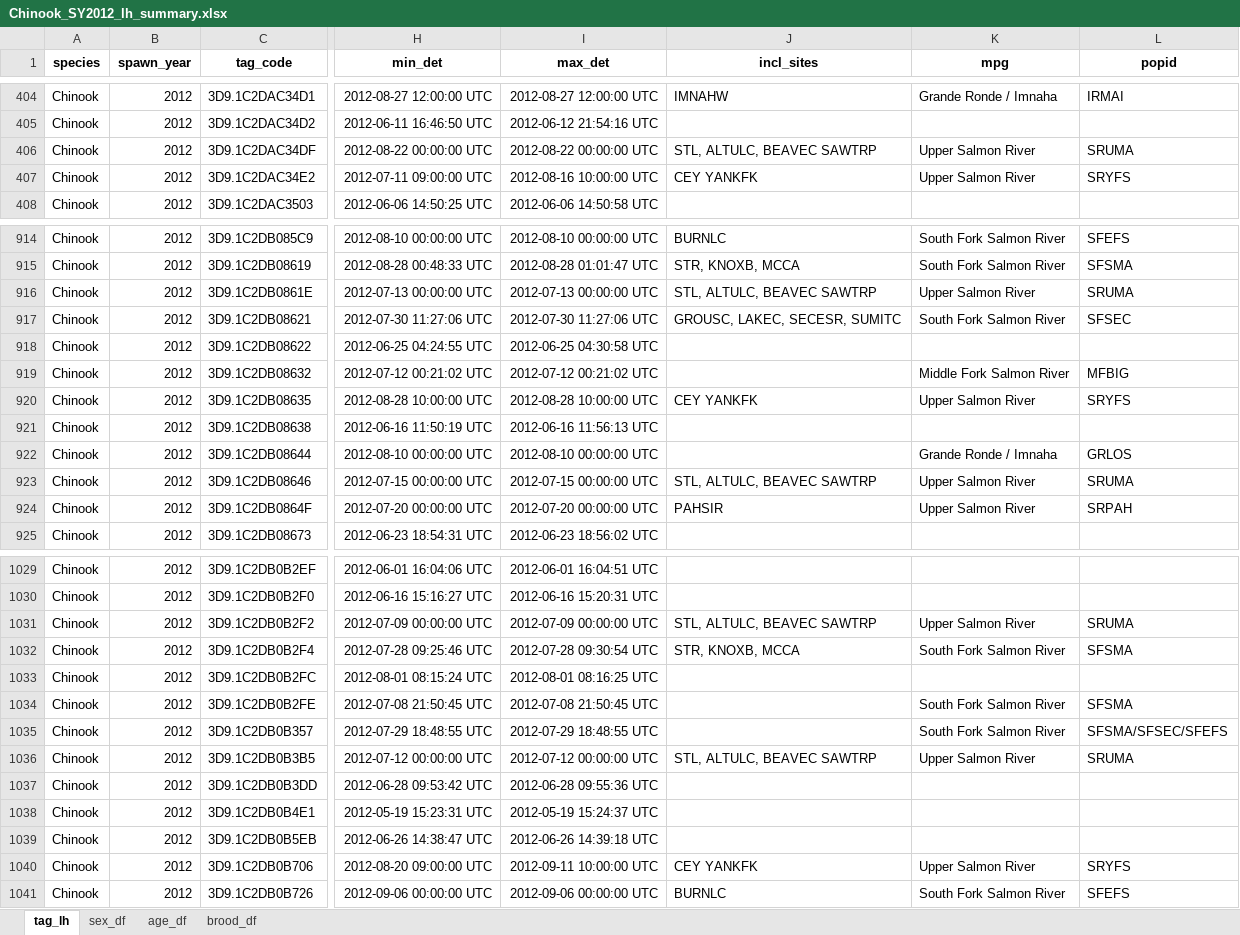
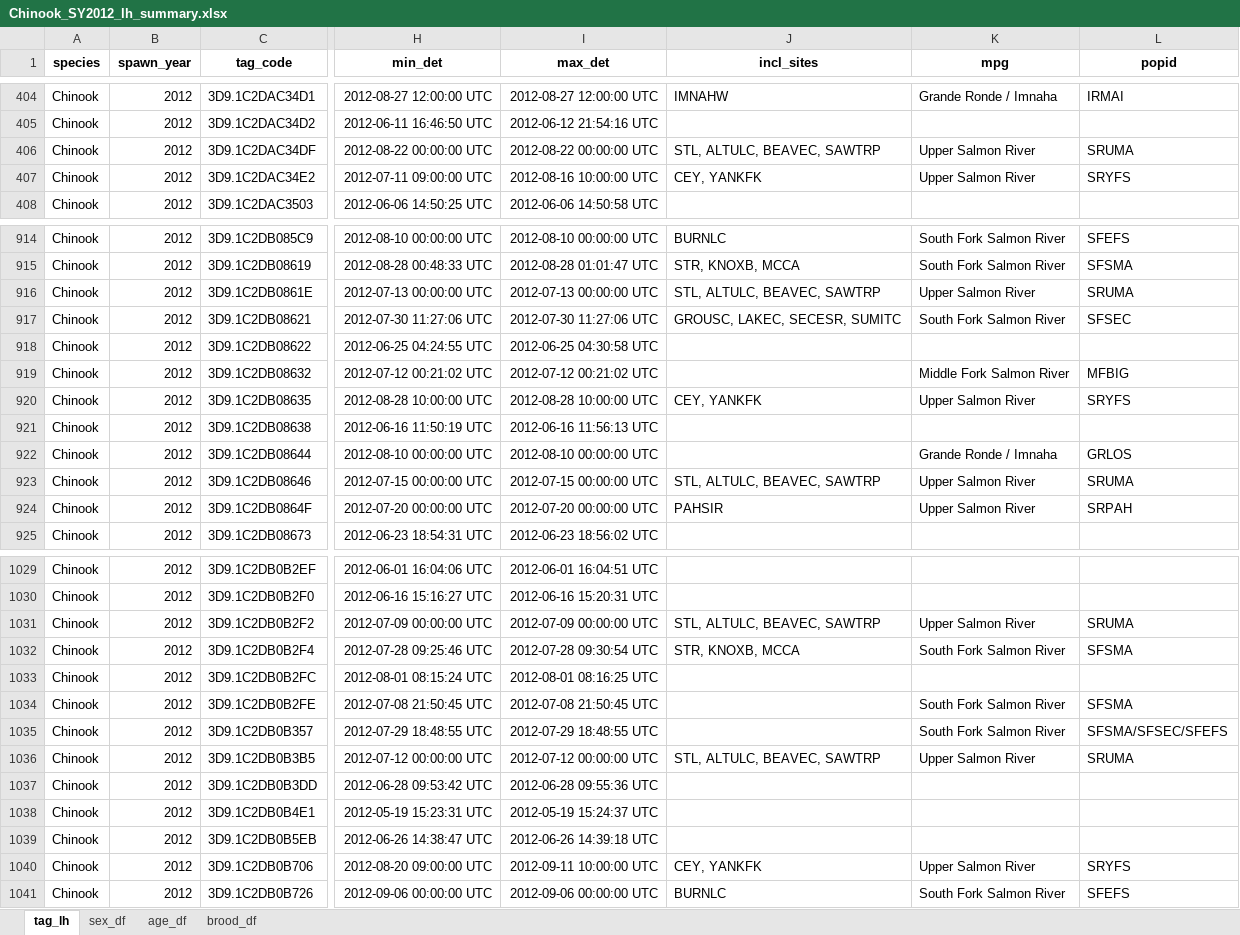
Before and after one commit to NPTfisheries/SnakeRiverFishStatus, an Excel workbook: output/life_history/Chinook_SY2012_lh_summary.xlsx, sheet tag_lh, drawn as a sheet; only a part is shown, gaps mark what is left out; values as stored, in another font and other column widths than the file's, no borders; the diff covers the shown part only; the diff names each change by its address in the sheet, - before the commit and + after, or states it on an @@ line.

```diff
--- a/output/life_history/Chinook_SY2012_lh_summary.xlsx (sheet tag_lh)
+++ b/output/life_history/Chinook_SY2012_lh_summary.xlsx (sheet tag_lh)
-J406 (incl_sites): STL, ALTULC, BEAVEC SAWTRP
+J406 (incl_sites): STL, ALTULC, BEAVEC, SAWTRP
-J407 (incl_sites): CEY YANKFK
+J407 (incl_sites): CEY, YANKFK
-J916 (incl_sites): STL, ALTULC, BEAVEC SAWTRP
+J916 (incl_sites): STL, ALTULC, BEAVEC, SAWTRP
-J920 (incl_sites): CEY YANKFK
+J920 (incl_sites): CEY, YANKFK
-J923 (incl_sites): STL, ALTULC, BEAVEC SAWTRP
+J923 (incl_sites): STL, ALTULC, BEAVEC, SAWTRP
-J1031 (incl_sites): STL, ALTULC, BEAVEC SAWTRP
+J1031 (incl_sites): STL, ALTULC, BEAVEC, SAWTRP
-J1036 (incl_sites): STL, ALTULC, BEAVEC SAWTRP
+J1036 (incl_sites): STL, ALTULC, BEAVEC, SAWTRP
-J1040 (incl_sites): CEY YANKFK
+J1040 (incl_sites): CEY, YANKFK
```
Also changed, not shown: 73 edited cells elsewhere in this sheet, output/life_history/Chinook_SY2013_lh_summary.xlsx, output/life_history/Chinook_SY2016_lh_summary.xlsx, 25 other files.
